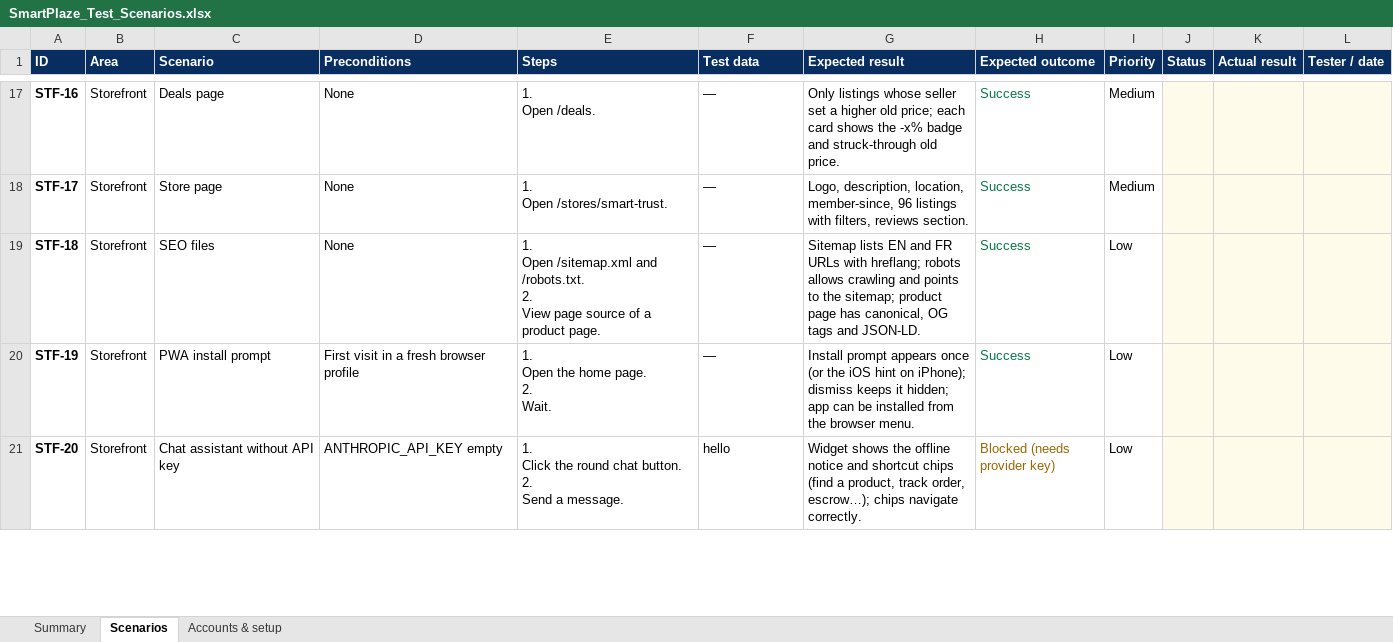
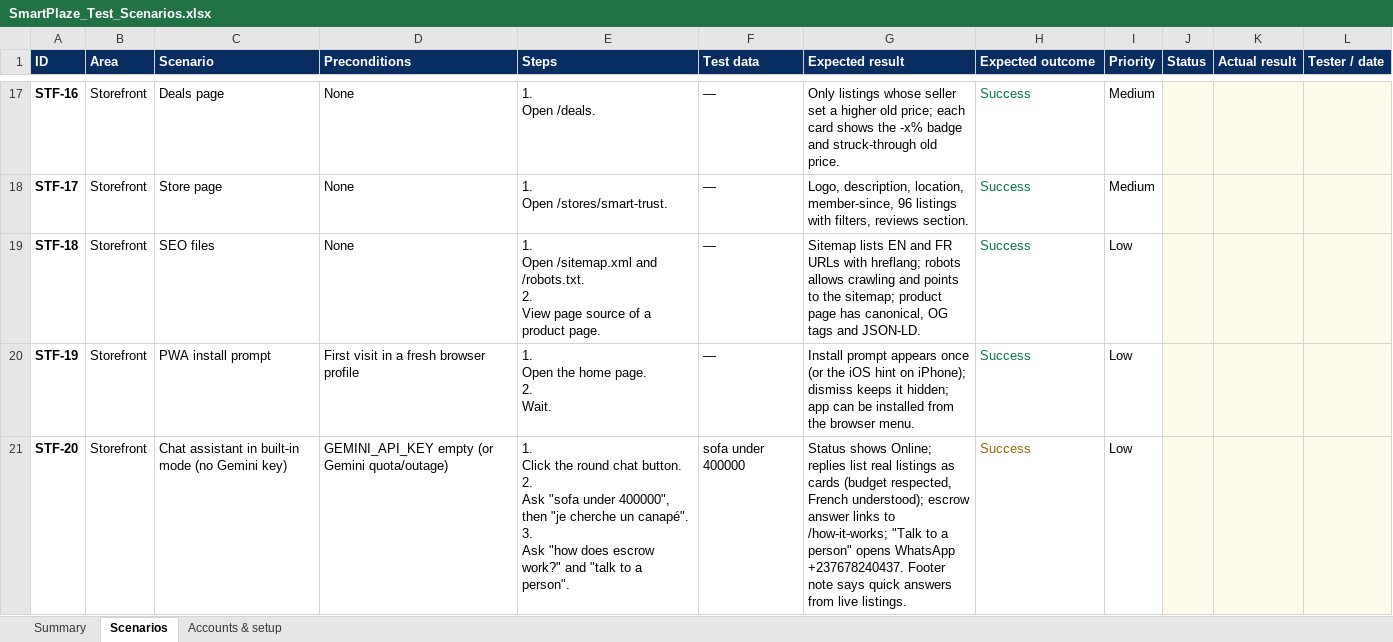
Before and after one commit to agodwin12/smartTrust, an Excel workbook: docs/SmartPlaze_Test_Scenarios.xlsx, sheet Scenarios, drawn as a sheet; only a part is shown, gaps mark what is left out; values as stored, in another font and other column widths than the file's, no borders; conditional formats not drawn; ↵ is a line break in a cell; the diff covers the shown part only; the diff names each change by its address in the sheet, - before the commit and + after, or states it on an @@ line.

```diff
--- a/docs/SmartPlaze_Test_Scenarios.xlsx (sheet Scenarios)
+++ b/docs/SmartPlaze_Test_Scenarios.xlsx (sheet Scenarios)
-C21 (Scenario): Chat assistant without API key
+C21 (Scenario): Chat assistant in built-in mode (no Gemini key)
-D21 (Preconditions): ANTHROPIC_API_KEY empty
+D21 (Preconditions): GEMINI_API_KEY empty (or Gemini quota/outage)
-E21 (Steps): …button. ↵ 2. ↵ Send a message.
+E21 (Steps): …button. ↵ 2. ↵ Ask "sofa under 400000", then "je cherche un canapé". ↵ 3. ↵ Ask "how does escrow work?" and "talk to a person".
-F21 (Test data): hello
+F21 (Test data): sofa under 400000
-G21 (Expected result): Widget shows the offline notice and shortcut chips (find a product, track order, escrow…); chips navigate correctly.
+G21 (Expected result): Status shows Online; replies list real listings as cards (budget respected, French understood); escrow answer links to /how-it-works; "Talk to a person" opens WhatsApp +237678240437. Footer note says quick answers from live listings.
-H21 (Expected outcome): Blocked (needs provider key)
+H21 (Expected outcome): Success
```
Also changed, not shown: 3 edited cells elsewhere in this sheet, sheet Accounts & setup, sheet Summary, 9 other files.
